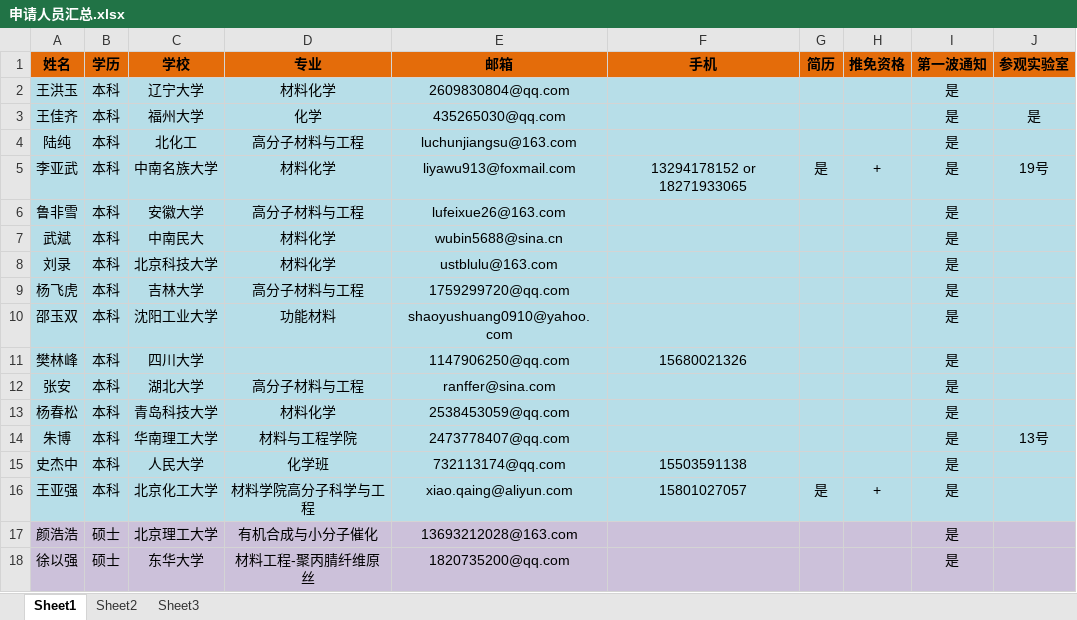
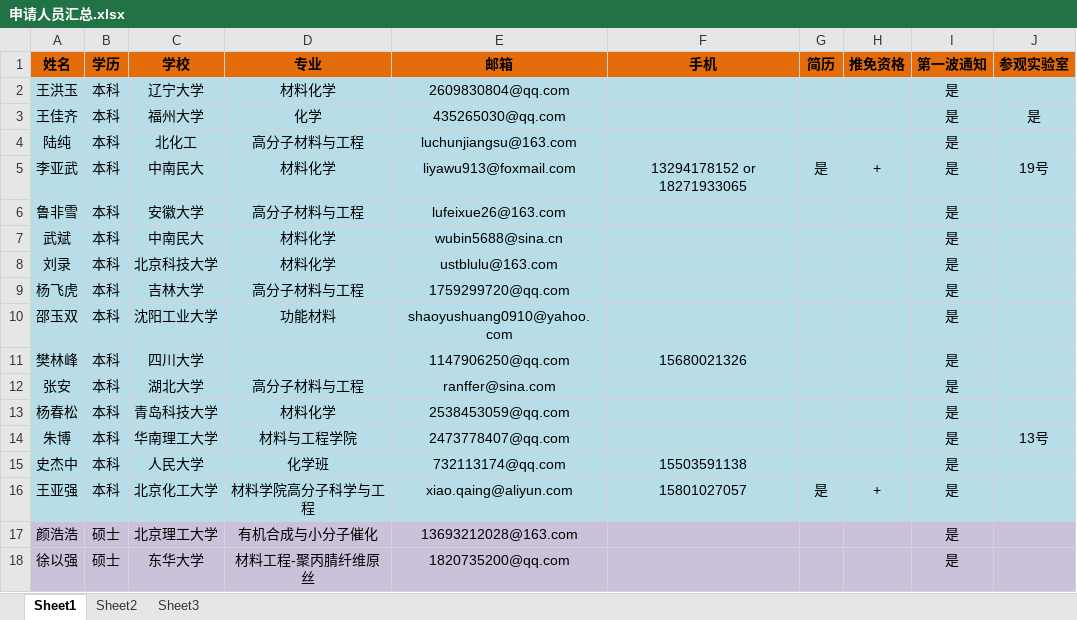
Before and after one commit to GJpku/cross, an Excel workbook: 504文档/招生/申请人员汇总.xlsx, sheet Sheet1, drawn as a sheet; values as stored, in another font and other column widths than the file's, no borders; the diff names each change by its address in the sheet, - before the commit and + after, or states it on an @@ line.

Commit message:
修改了错别字

```diff
--- a/504文档/招生/申请人员汇总.xlsx (sheet Sheet1)
+++ b/504文档/招生/申请人员汇总.xlsx (sheet Sheet1)
-C5 (学校): 中南名族大学
+C5 (学校): 中南民大
```
